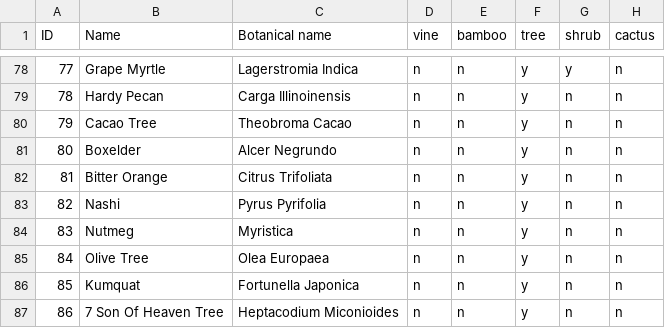
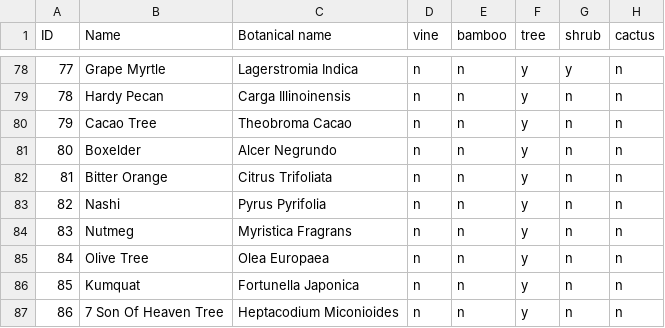
Before and after one commit to nomike/tree-sheets-ai-generated, a CSV file: tree_list.csv, drawn as a sheet; only a part is shown, gaps mark what is left out; the diff covers the shown part only; the diff names each change by its address in the sheet, - before the commit and + after, or states it on an @@ line.

Commit message:
Correct typos

```diff
--- a/tree_list.csv
+++ b/tree_list.csv
-C84 (Botanical name): Myristica
+C84 (Botanical name): Myristica Fragrans
```
Also changed, not shown: 12 edited cells elsewhere in this file.
